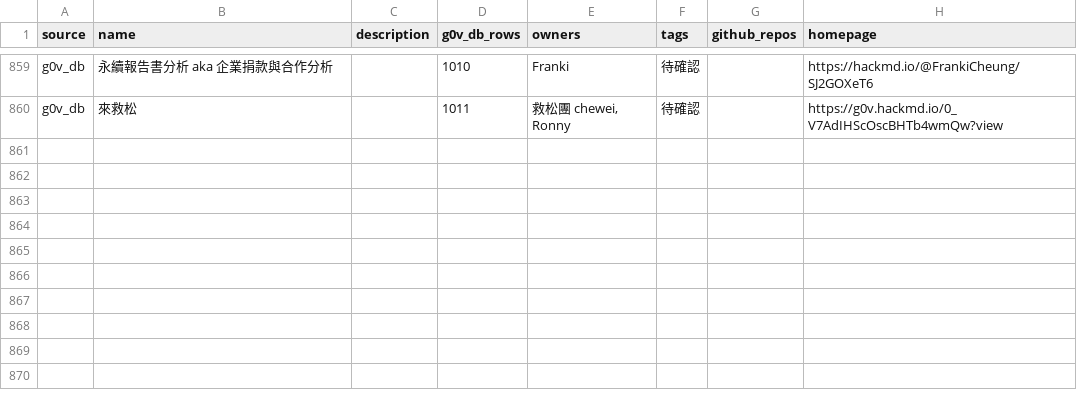
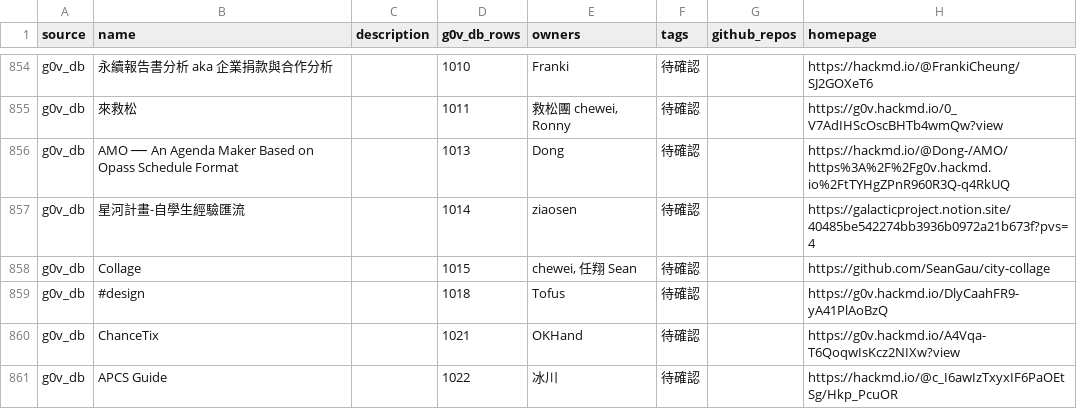
Before and after one commit to chunyenHuang/awesome-g0v-projects, a CSV file: data/projects.csv, drawn as a sheet; only a part is shown, gaps mark what is left out; the diff covers the shown part only; the diff names each change by its address in the sheet, - before the commit and + after, or states it on an @@ line.

```diff
--- a/data/projects.csv
+++ b/data/projects.csv
+row 856: g0v_db | AMO ── An Agenda Maker Based on Opass Schedule Format |  | 1013 | Dong | 待確認 |  | https://hackmd.io/@Dong-/AMO/https%3A%2F%2Fg0v.hackmd.io%2FtTYHgZPnR960R3Q-q4RkUQ
+row 857: g0v_db | 星河計畫-自學生經驗匯流 |  | 1014 | ziaosen | 待確認 |  | https://galacticproject.notion.site/40485be542274bb3936b0972a21b673f?pvs=4
+row 858: g0v_db | Collage |  | 1015 | chewei, 任翔 Sean | 待確認 |  | https://github.com/SeanGau/city-collage
+row 859: g0v_db | #design |  | 1018 | Tofus | 待確認 |  | https://g0v.hackmd.io/DlyCaahFR9-yA41PlAoBzQ
+row 860: g0v_db | ChanceTix |  | 1021 | OKHand | 待確認 |  | https://g0v.hackmd.io/A4Vqa-T6QoqwIsKcz2NIXw?view
+row 861: g0v_db | APCS Guide |  | 1022 | 冰川 | 待確認 |  | https://hackmd.io/@c_I6awIzTxyxIF6PaOEtSg/Hkp_PcuOR
```
Also changed, not shown: 6 added rows, 6 removed rows and 5 edited cells elsewhere in this file.
